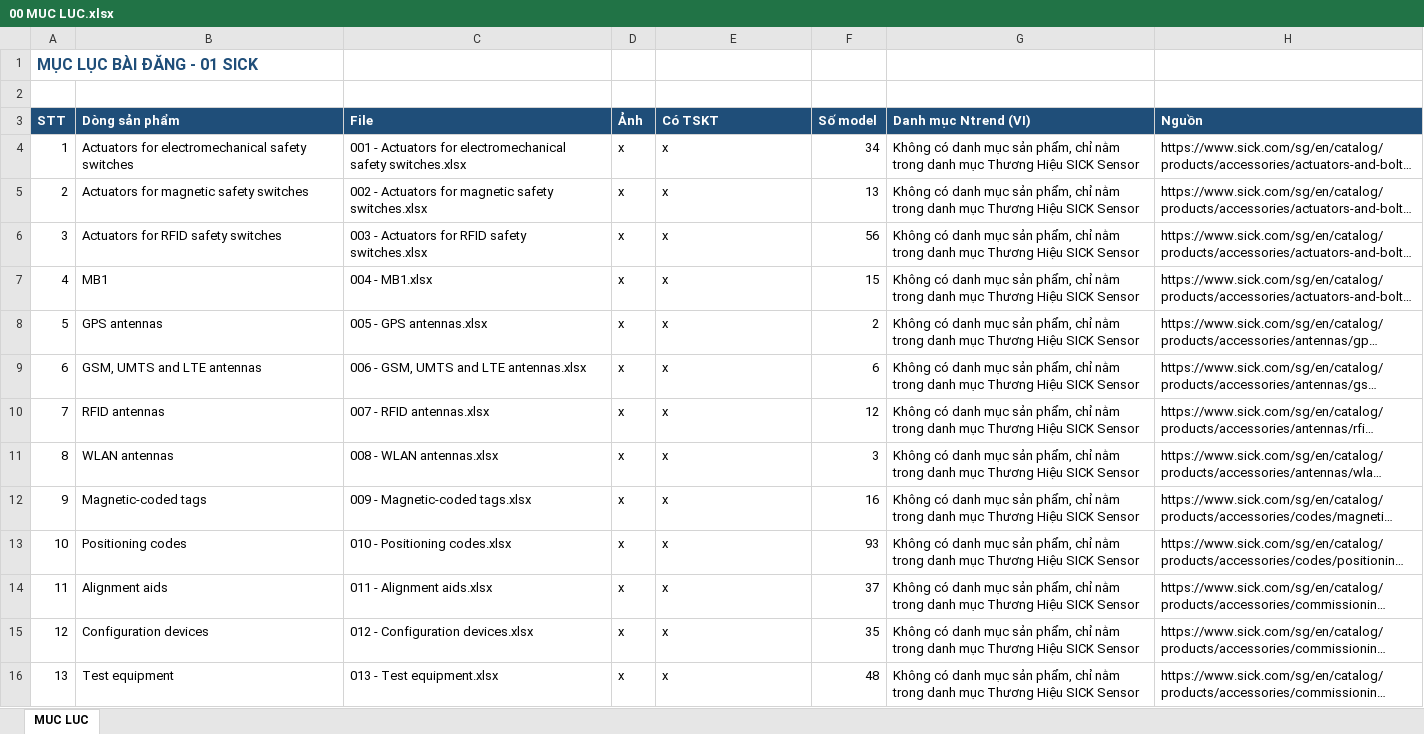
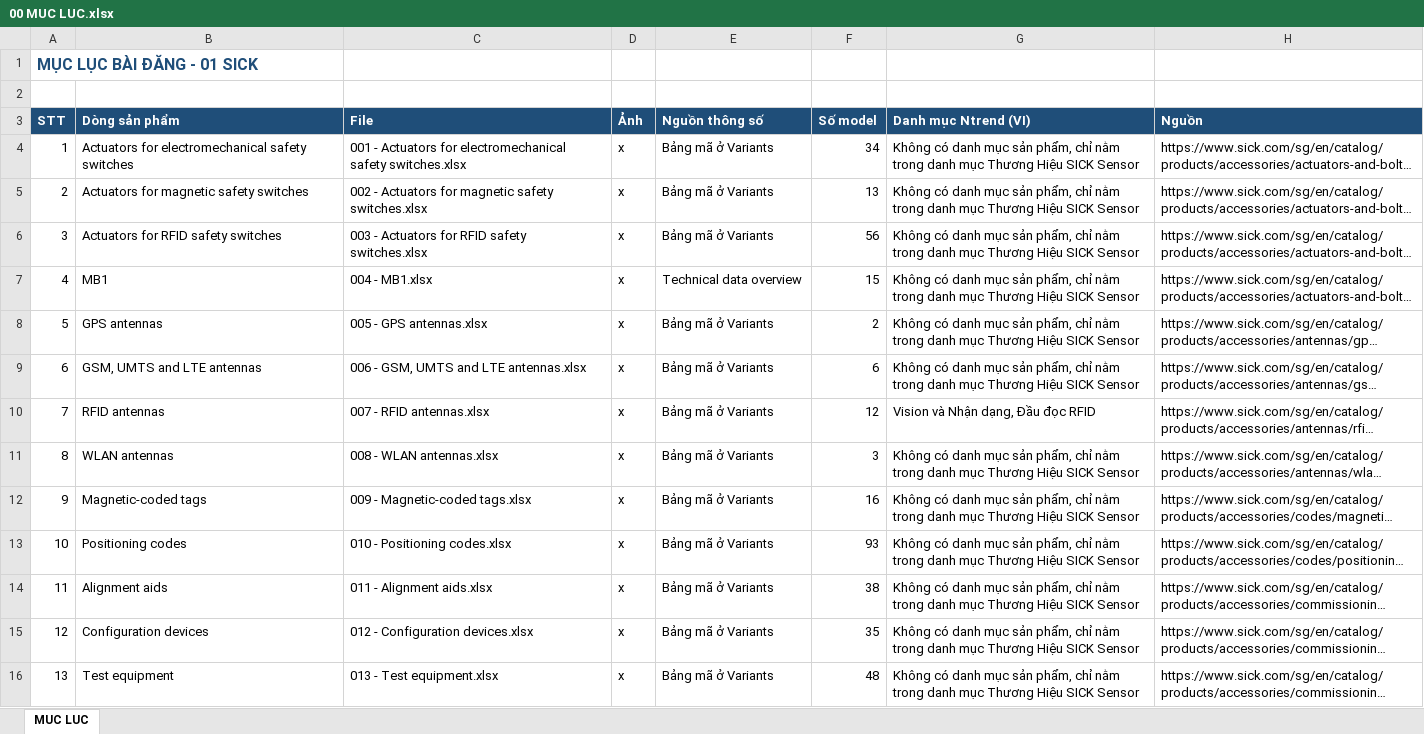
Before and after one commit to manhhh1108/crawls, an Excel workbook: data/Noi dung SICK/00 MUC LUC.xlsx, sheet MUC LUC, drawn as a sheet; only a part is shown; long unchanged cells end in …; values as stored, in another font and other column widths than the file's, no borders; the diff covers the shown part only; the diff names each change by its address in the sheet, - before the commit and + after, or states it on an @@ line.

```diff
--- a/data/Noi dung SICK/00 MUC LUC.xlsx (sheet MUC LUC)
+++ b/data/Noi dung SICK/00 MUC LUC.xlsx (sheet MUC LUC)
-E3: Có TSKT
+E3: Nguồn thông số
-E4:E6 (Nguồn thông số): x
+E4:E6 (Nguồn thông số): Bảng mã ở Variants
-E7 (Nguồn thông số): x
+E7 (Nguồn thông số): Technical data overview
-E8:E16 (Nguồn thông số): x
+E8:E16 (Nguồn thông số): Bảng mã ở Variants
-G10 (Danh mục Ntrend (VI)): Không có danh mục sản phẩm, chỉ nằm trong danh mục Thương Hiệu SICK Sensor
+G10 (Danh mục Ntrend (VI)): Vision và Nhận dạng, Đầu đọc RFID
-F14 (Số model): 37
+F14 (Số model): 38
```
Also changed, not shown: 636 edited cells elsewhere in this sheet, data/Noi dung SICK/00 CAN SOAT DICH.xlsx, data/SICK - ten dong SP can dich.xlsx, 16 other files.
